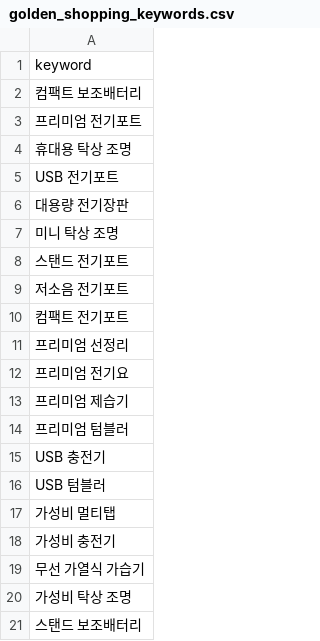
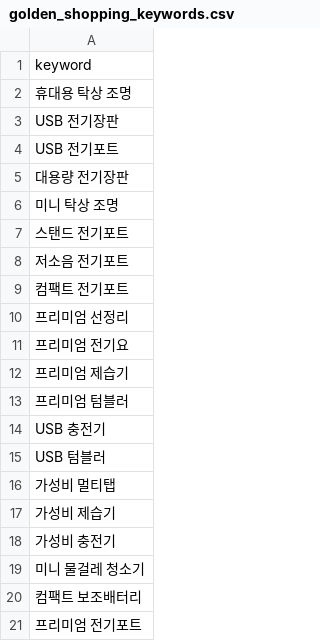
Before and after one commit to hayan-web/gpt-blog-auto, a CSV file: golden_shopping_keywords.csv, drawn as a sheet.

```diff
--- a/golden_shopping_keywords.csv
+++ b/golden_shopping_keywords.csv
@@ -1,5 +1,4 @@
 keyword
-컴팩트 보조배터리
-프리미엄 전기포트
 휴대용 탁상 조명
+USB 전기장판
 USB 전기포트
@@ -17,5 +16,6 @@ USB 텀블러
 가성비 멀티탭
+가성비 제습기
 가성비 충전기
-무선 가열식 가습기
-가성비 탁상 조명
-스탠드 보조배터리
+미니 물걸레 청소기
+컴팩트 보조배터리
+프리미엄 전기포트
```
Also changed, not shown: keywords_shopping.csv, 1 other file.
